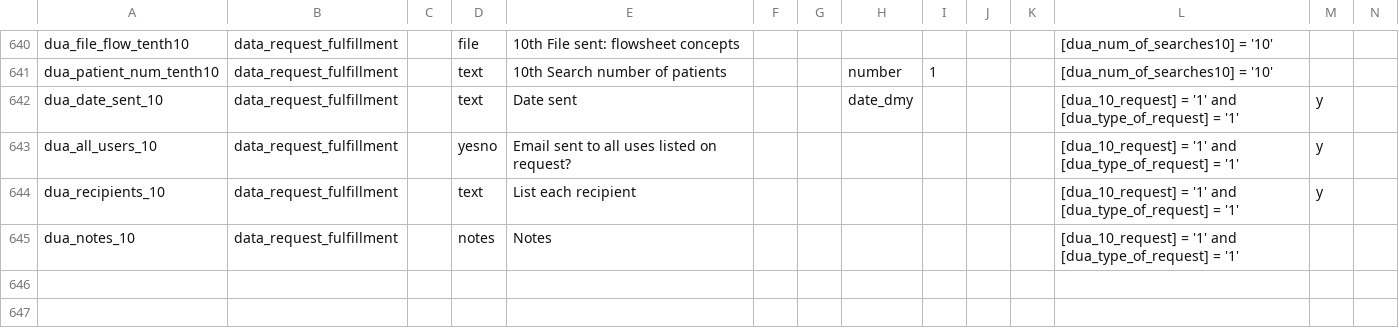
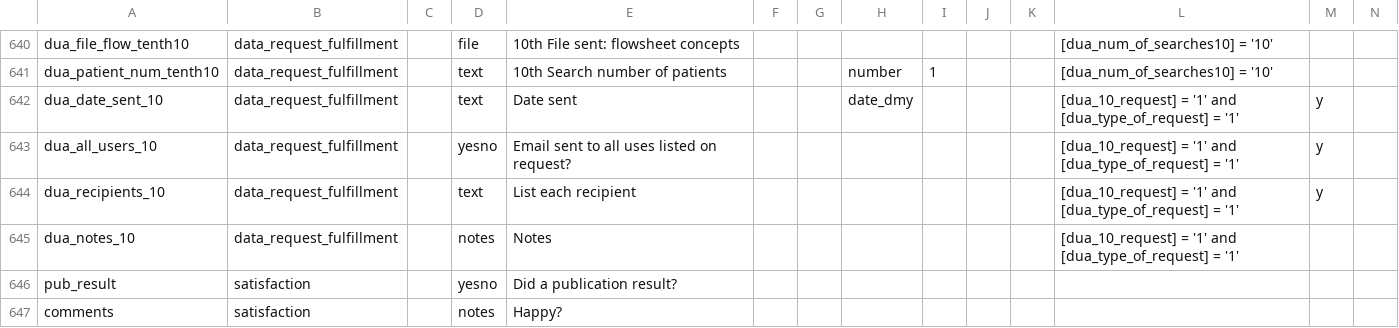
Before and after one commit to kumc-bmi/heron-admin, a CSV file: heron_wsgi/redcap_dd/oversight.csv, drawn as a sheet; only a part is shown, gaps mark what is left out; rows hold the shown columns only; the diff covers the shown part only; the diff names each change by its address in the sheet, - before the commit and + after, or states it on an @@ line.

```diff
--- a/heron_wsgi/redcap_dd/oversight.csv
+++ b/heron_wsgi/redcap_dd/oversight.csv
+row 646: pub_result | satisfaction |  | yesno | Did a publication result?
+row 647: comments | satisfaction |  | notes | Happy?
```
Also changed, not shown: 2 added rows and 2 edited cells elsewhere in this file.
